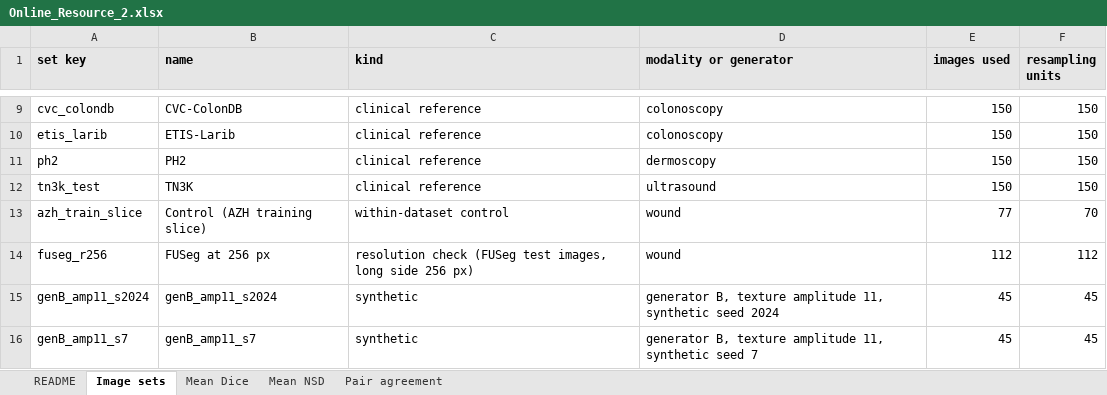
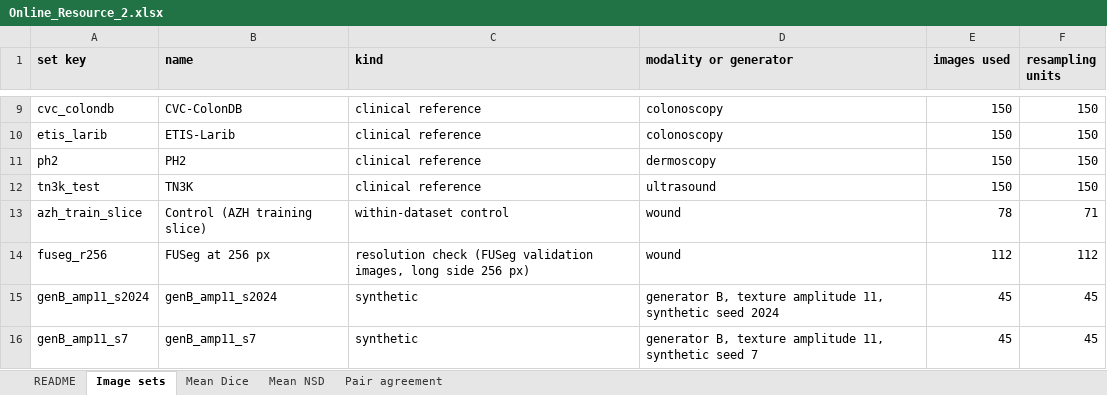
Before and after one commit to Lamia-Islam/wound-benchmark-validity, an Excel workbook: manuscript_v6/Online_Resource_2.xlsx, sheet Image sets, drawn as a sheet; only a part is shown, gaps mark what is left out; values as stored, in another font and other column widths than the file's, no borders; the diff names each change by its address in the sheet, - before the commit and + after, or states it on an @@ line.

Commit message:
P2: figures re-rendered and checked; Online Resources fixed (S9e, S9f, PDF)
- Figures re-rendered under exclusions_v6 (Fig. 3a label fix included) and
  inspected; Liberation Sans embedded, RGB TIFF 1200 dpi, Figs 1 and 3 at
  174 mm, Fig. 2 at 129 mm; Fig. 3 caption now matches the control series drawn.
- Online Resources (online_resources_v6.py): FUSeg "validation" throughout and
  the 7 + 1 duplicate split; notation section replaces internal labels; OR2
  sources in plain words, no paths; relabelling; black-share basis labelled
  (all kept images, as the main text); U+2212 number formats in OR2; journal
  name and title in headers; Fig. S1 text at least 6.5 pt, RGB, Liberation Sans;
  Online_Resource_1.pdf exported; new Table S9e (overlap check, counts
  cross-checked against the exclusion summary) and S9f (every excluded image
  with its reason); FUSeg-use rule identical to exclusions_v6.py.

```diff
--- a/manuscript_v6/Online_Resource_2.xlsx (sheet Image sets)
+++ b/manuscript_v6/Online_Resource_2.xlsx (sheet Image sets)
-E13 (images used): 77
+E13 (images used): 78
-F13 (resampling units): 70
+F13 (resampling units): 71
-C14 (kind): …check (FUSeg test images, long…
+C14 (kind): …check (FUSeg validation images, long…
```
Also changed, not shown: sheet Pair agreement, sheet Mean NSD, sheet Mean Dice, sheet README, 24 other files.
